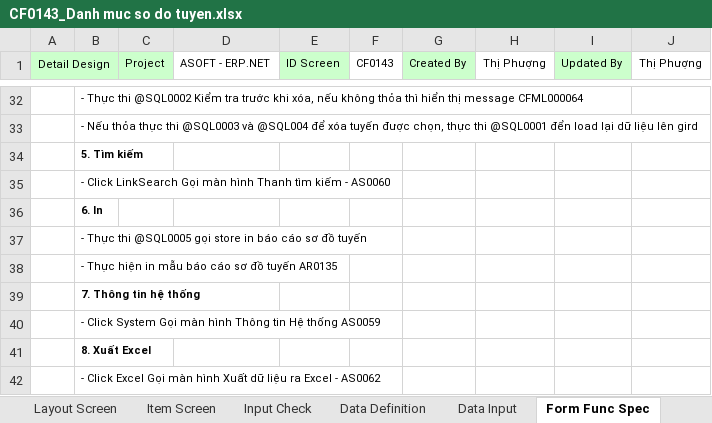
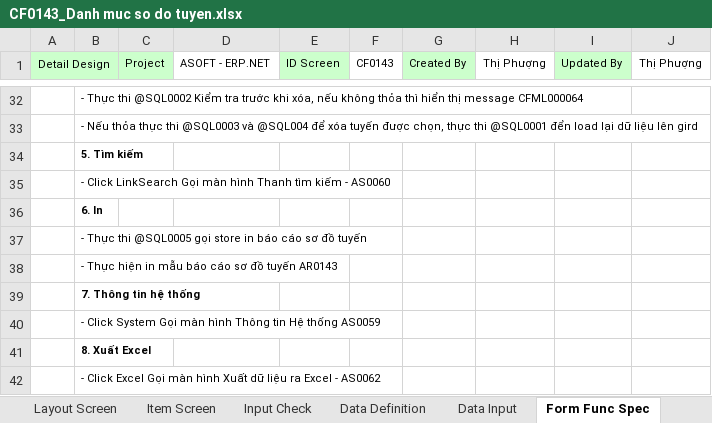
Before and after one commit to ASOFT-Solution/asoft-test-svn, an Excel workbook: 2015/201512/10_DOCUMENT/13_DETAIL_DESIGN/Danh muc so do tuyen/CF0143_Danh muc so do tuyen.xlsx, sheet Form Func Spec, drawn as a sheet; only a part is shown, gaps mark what is left out; values as stored, in another font and other column widths than the file's, no borders; the diff names each change by its address in the sheet, - before the commit and + after, or states it on an @@ line.

```diff
--- a/2015/201512/10_DOCUMENT/13_DETAIL_DESIGN/Danh muc so do tuyen/CF0143_Danh muc so do tuyen.xlsx (sheet Form Func Spec)
+++ b/2015/201512/10_DOCUMENT/13_DETAIL_DESIGN/Danh muc so do tuyen/CF0143_Danh muc so do tuyen.xlsx (sheet Form Func Spec)
-B38: - Thực hiện in mẫu báo cáo sơ đồ tuyến AR0135
+B38: - Thực hiện in mẫu báo cáo sơ đồ tuyến AR0143
```
Also changed, not shown: sheet Data Input.
